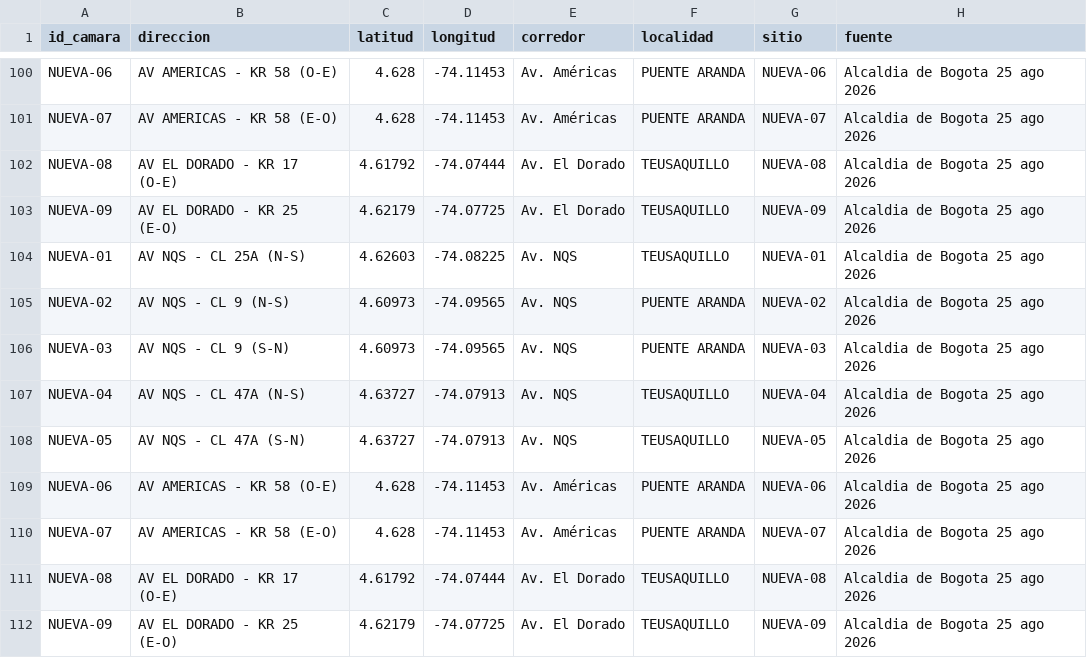
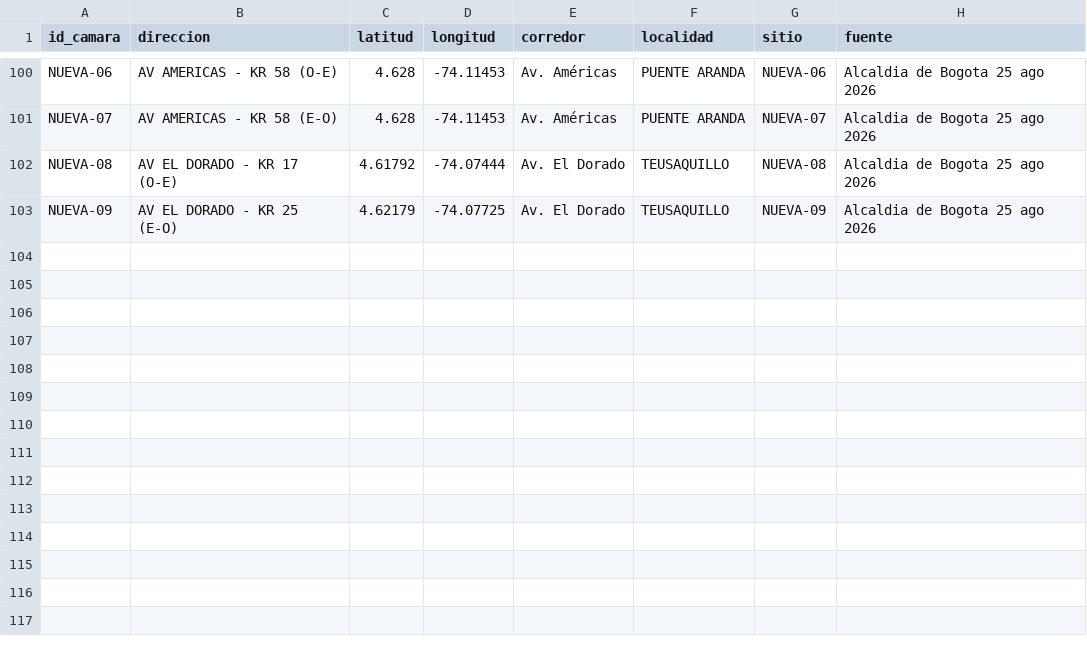
Before and after one commit to Aplicaciones-26-2/Aplicaciones_proyecto2, a CSV file: data/processed/camaras.csv, drawn as a sheet; only a part is shown, gaps mark what is left out; the diff names each change by its address in the sheet, - before the commit and + after, or states it on an @@ line.

```diff
--- a/data/processed/camaras.csv
+++ b/data/processed/camaras.csv
-row 104: NUEVA-01 | AV NQS - CL 25A (N-S) | 4.62603 | -74.08225 | Av. NQS | TEUSAQUILLO | NUEVA-01 | Alcaldia de Bogota 25 ago 2026
-row 105: NUEVA-02 | AV NQS - CL 9 (N-S) | 4.60973 | -74.09565 | Av. NQS | PUENTE ARANDA | NUEVA-02 | Alcaldia de Bogota 25 ago 2026
-row 106: NUEVA-03 | AV NQS - CL 9 (S-N) | 4.60973 | -74.09565 | Av. NQS | PUENTE ARANDA | NUEVA-03 | Alcaldia de Bogota 25 ago 2026
-row 107: NUEVA-04 | AV NQS - CL 47A (N-S) | 4.63727 | -74.07913 | Av. NQS | TEUSAQUILLO | NUEVA-04 | Alcaldia de Bogota 25 ago 2026
-row 108: NUEVA-05 | AV NQS - CL 47A (S-N) | 4.63727 | -74.07913 | Av. NQS | TEUSAQUILLO | NUEVA-05 | Alcaldia de Bogota 25 ago 2026
-row 109: NUEVA-06 | AV AMERICAS - KR 58 (O-E) | 4.628 | -74.11453 | Av. Américas | PUENTE ARANDA | NUEVA-06 | Alcaldia de Bogota 25 ago 2026
-row 110: NUEVA-07 | AV AMERICAS - KR 58 (E-O) | 4.628 | -74.11453 | Av. Américas | PUENTE ARANDA | NUEVA-07 | Alcaldia de Bogota 25 ago 2026
-row 111: NUEVA-08 | AV EL DORADO - KR 17 (O-E) | 4.61792 | -74.07444 | Av. El Dorado | TEUSAQUILLO | NUEVA-08 | Alcaldia de Bogota 25 ago 2026
-row 112: NUEVA-09 | AV EL DORADO - KR 25 (E-O) | 4.62179 | -74.07725 | Av. El Dorado | TEUSAQUILLO | NUEVA-09 | Alcaldia de Bogota 25 ago 2026
```
Also changed, not shown: 8 other files.
